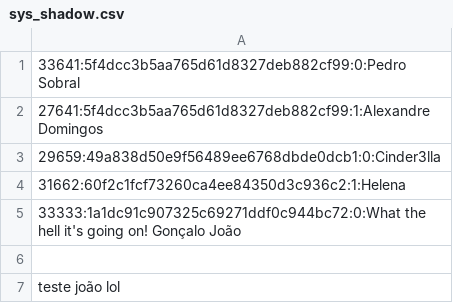
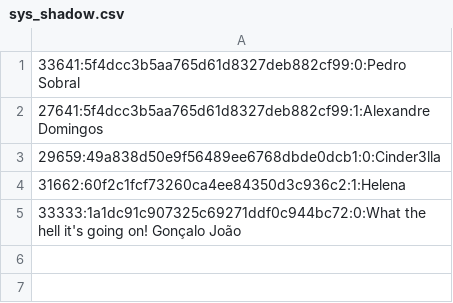
Before and after one commit to PdvSobral/curricular_unit_P1, a CSV file: PROJETO_PRÁTICO/assets/sys_shadow.csv, drawn as a sheet.

Commit message:
[QUICK SAVE2]

```diff
--- a/PROJETO_PRÁTICO/assets/sys_shadow.csv
+++ b/PROJETO_PRÁTICO/assets/sys_shadow.csv
@@ -5,3 +5 @@
 33333:1a1dc91c907325c69271ddf0c944bc72:0:What the hell it's going on! Gonçalo João
-
-teste joão lol
```
